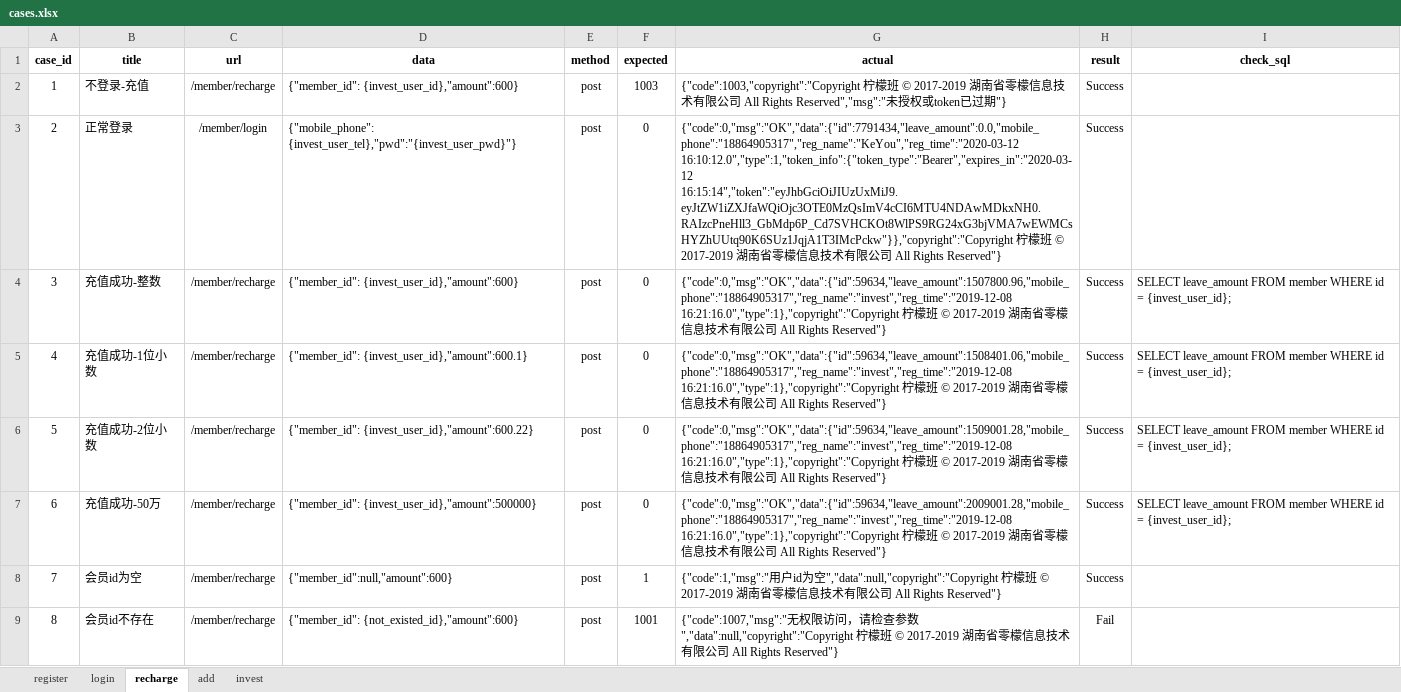
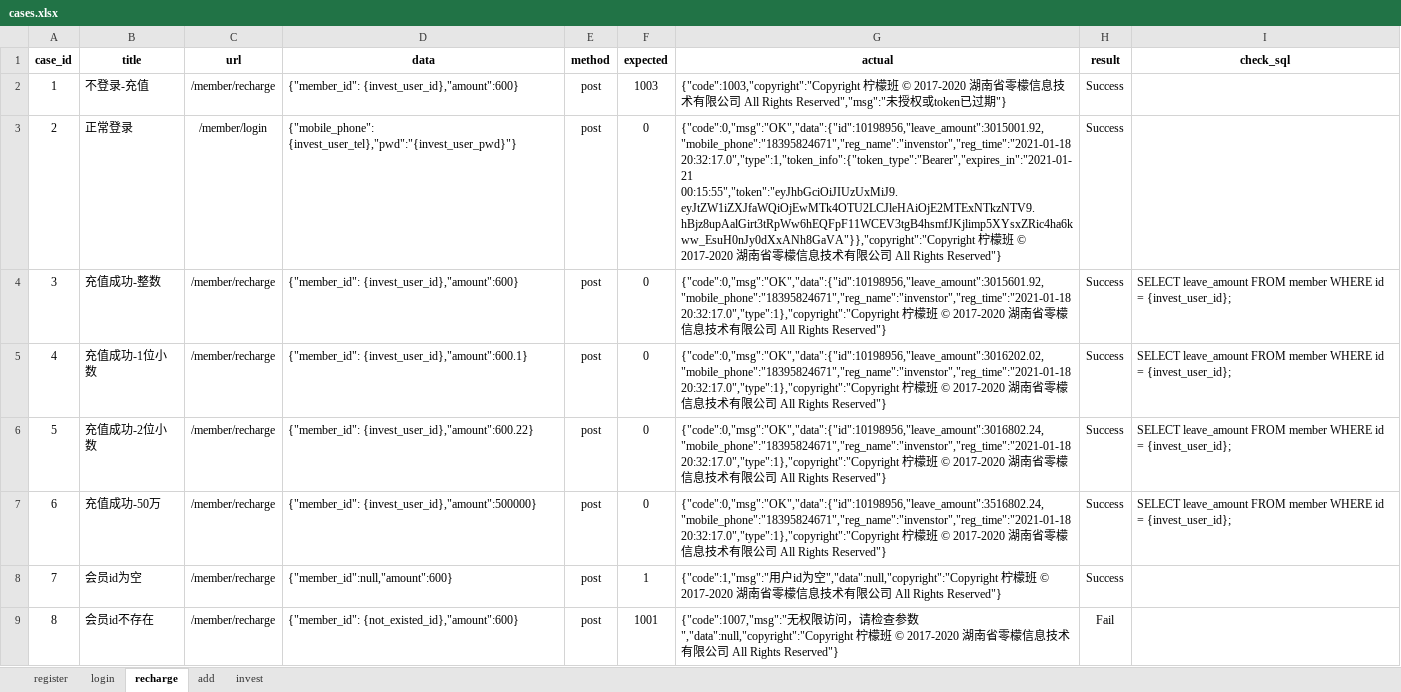
Before and after one commit to OMEN001/Lemon_Api_Test, an Excel workbook: data/cases.xlsx, sheet recharge, drawn as a sheet; only a part is shown; values as stored, in another font and other column widths than the file's, no borders; the diff covers the shown part only; the diff names each change by its address in the sheet, - before the commit and + after, or states it on an @@ line.

```diff
--- a/data/cases.xlsx (sheet recharge)
+++ b/data/cases.xlsx (sheet recharge)
-G2 (actual): …© 2017-2019 湖南…
+G2 (actual): …© 2017-2020 湖南…
-G3 (actual): {"code":0,"msg":"OK","data":{"id":7791434,"leave_amount":0.0,"mobile_phone":"18864905317","reg_name":"KeYou","reg_time":"2020-03-12 16:10:12.0","type":1,"token_info":{"token_type":"Bearer","expires_in":"2020-03-12 16:15:14","token":"eyJhbGciOiJIUzUxMiJ9.eyJtZW1iZXJfaWQiOjc3OTE0MzQsImV4cCI6MTU4NDAwMDkxNH0.RAIzcPneHll3_GbMdp6P_Cd7SVHCKOt8WlPS9RG24xG3bjVMA7wEWMCsHYZhUUtq90K6SUz1JqjA1T3IMcPckw"}},"copyright":"Copyright 柠檬班 © 2017-2019 湖南…
+G3 (actual): {"code":0,"msg":"OK","data":{"id":10198956,"leave_amount":3015001.92,"mobile_phone":"18395824671","reg_name":"invenstor","reg_time":"2021-01-18 20:32:17.0","type":1,"token_info":{"token_type":"Bearer","expires_in":"2021-01-21 00:15:55","token":"eyJhbGciOiJIUzUxMiJ9.eyJtZW1iZXJfaWQiOjEwMTk4OTU2LCJleHAiOjE2MTExNTkzNTV9.hBjz8upAalGirt3tRpWw6hEQFpF11WCEV3tgB4hsmfJKjlimp5XYsxZRic4ha6kww_EsuH0nJy0dXxANh8GaVA"}},"copyright":"Copyright 柠檬班 © 2017-2020 湖南…
-G4 (actual): {"code":0,"msg":"OK","data":{"id":59634,"leave_amount":1507800.96,"mobile_phone":"18864905317","reg_name":"invest","reg_time":"2019-12-08 16:21:16.0","type":1},"copyright":"Copyright 柠檬班 © 2017-2019 湖南…
+G4 (actual): {"code":0,"msg":"OK","data":{"id":10198956,"leave_amount":3015601.92,"mobile_phone":"18395824671","reg_name":"invenstor","reg_time":"2021-01-18 20:32:17.0","type":1},"copyright":"Copyright 柠檬班 © 2017-2020 湖南…
-G5 (actual): {"code":0,"msg":"OK","data":{"id":59634,"leave_amount":1508401.06,"mobile_phone":"18864905317","reg_name":"invest","reg_time":"2019-12-08 16:21:16.0","type":1},"copyright":"Copyright 柠檬班 © 2017-2019 湖南…
+G5 (actual): {"code":0,"msg":"OK","data":{"id":10198956,"leave_amount":3016202.02,"mobile_phone":"18395824671","reg_name":"invenstor","reg_time":"2021-01-18 20:32:17.0","type":1},"copyright":"Copyright 柠檬班 © 2017-2020 湖南…
-G6 (actual): {"code":0,"msg":"OK","data":{"id":59634,"leave_amount":1509001.28,"mobile_phone":"18864905317","reg_name":"invest","reg_time":"2019-12-08 16:21:16.0","type":1},"copyright":"Copyright 柠檬班 © 2017-2019 湖南…
+G6 (actual): {"code":0,"msg":"OK","data":{"id":10198956,"leave_amount":3016802.24,"mobile_phone":"18395824671","reg_name":"invenstor","reg_time":"2021-01-18 20:32:17.0","type":1},"copyright":"Copyright 柠檬班 © 2017-2020 湖南…
-G7 (actual): {"code":0,"msg":"OK","data":{"id":59634,"leave_amount":2009001.28,"mobile_phone":"18864905317","reg_name":"invest","reg_time":"2019-12-08 16:21:16.0","type":1},"copyright":"Copyright 柠檬班 © 2017-2019 湖南…
+G7 (actual): {"code":0,"msg":"OK","data":{"id":10198956,"leave_amount":3516802.24,"mobile_phone":"18395824671","reg_name":"invenstor","reg_time":"2021-01-18 20:32:17.0","type":1},"copyright":"Copyright 柠檬班 © 2017-2020 湖南…
-G8 (actual): …© 2017-2019 湖南…
+G8 (actual): …© 2017-2020 湖南…
-G9 (actual): …© 2017-2019 湖南…
+G9 (actual): …© 2017-2020 湖南…
```
Also changed, not shown: 8 edited cells elsewhere in this sheet, sheet add, sheet register, sheet login, 28 other files.
